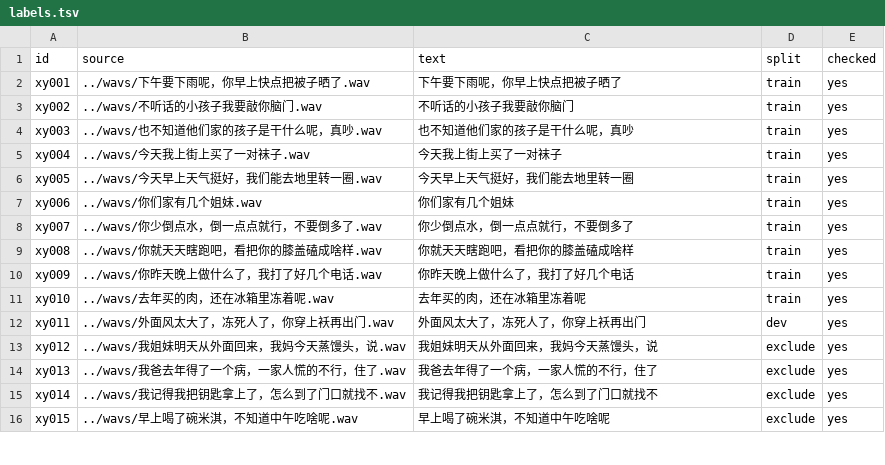
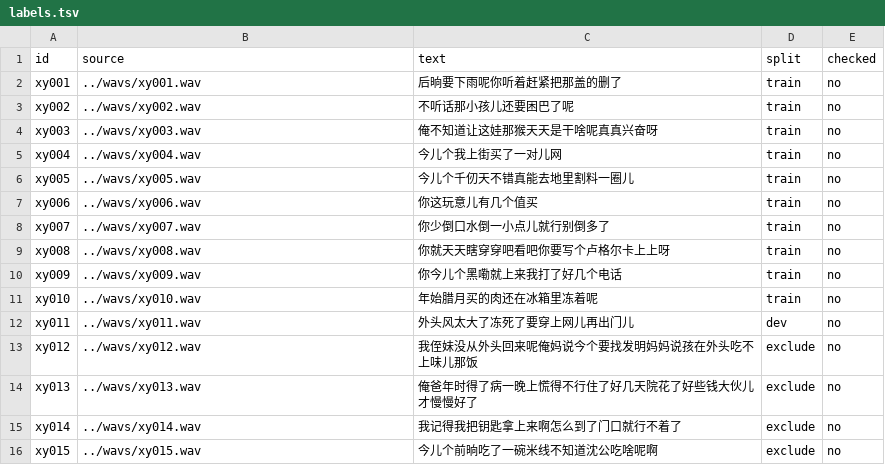
Before and after one commit to lociere/xiyang-speech, a TSV file: data/training_demo/labels.tsv, drawn as a sheet; only a part is shown; the diff covers the shown part only.

```diff
--- a/data/training_demo/labels.tsv
+++ b/data/training_demo/labels.tsv
@@ -1,16 +1,16 @@
 id	source	text	split	checked
-xy001	../wavs/下午要下雨呢，你早上快点把被子晒了.wav	下午要下雨呢，你早上快点把被子晒了	train	yes
-xy002	../wavs/不听话的小孩子我要敲你脑门.wav	不听话的小孩子我要敲你脑门	train	yes
-xy003	../wavs/也不知道他们家的孩子是干什么呢，真吵.wav	也不知道他们家的孩子是干什么呢，真吵	train	yes
-xy004	../wavs/今天我上街上买了一对袜子.wav	今天我上街上买了一对袜子	train	yes
-xy005	../wavs/今天早上天气挺好，我们能去地里转一圈.wav	今天早上天气挺好，我们能去地里转一圈	train	yes
-xy006	../wavs/你们家有几个姐妹.wav	你们家有几个姐妹	train	yes
-xy007	../wavs/你少倒点水，倒一点点就行，不要倒多了.wav	你少倒点水，倒一点点就行，不要倒多了	train	yes
-xy008	../wavs/你就天天瞎跑吧，看把你的膝盖磕成啥样.wav	你就天天瞎跑吧，看把你的膝盖磕成啥样	train	yes
-xy009	../wavs/你昨天晚上做什么了，我打了好几个电话.wav	你昨天晚上做什么了，我打了好几个电话	train	yes
-xy010	../wavs/去年买的肉，还在冰箱里冻着呢.wav	去年买的肉，还在冰箱里冻着呢	train	yes
-xy011	../wavs/外面风太大了，冻死人了，你穿上袄再出门.wav	外面风太大了，冻死人了，你穿上袄再出门	dev	yes
-xy012	../wavs/我姐妹明天从外面回来，我妈今天蒸馒头，说.wav	我姐妹明天从外面回来，我妈今天蒸馒头，说	exclude	yes
-xy013	../wavs/我爸去年得了一个病，一家人慌的不行，住了.wav	我爸去年得了一个病，一家人慌的不行，住了	exclude	yes
-xy014	../wavs/我记得我把钥匙拿上了，怎么到了门口就找不.wav	我记得我把钥匙拿上了，怎么到了门口就找不	exclude	yes
-xy015	../wavs/早上喝了碗米淇，不知道中午吃啥呢.wav	早上喝了碗米淇，不知道中午吃啥呢	exclude	yes
+xy001	../wavs/xy001.wav	后晌要下雨呢你听着赶紧把那盖的删了	train	no
+xy002	../wavs/xy002.wav	不听话那小孩儿还要困巴了呢	train	no
+xy003	../wavs/xy003.wav	俺不知道让这娃那猴天天是干啥呢真真兴奋呀	train	no
+xy004	../wavs/xy004.wav	今儿个我上街买了一对儿网	train	no
+xy005	../wavs/xy005.wav	今儿个千仞天不错真能去地里割料一圈儿	train	no
+xy006	../wavs/xy006.wav	你这玩意儿有几个值买	train	no
+xy007	../wavs/xy007.wav	你少倒口水倒一小点儿就行别倒多了	train	no
+xy008	../wavs/xy008.wav	你就天天瞎穿穿吧看吧你要写个卢格尔卡上上呀	train	no
+xy009	../wavs/xy009.wav	你今儿个黑嘞就上来我打了好几个电话	train	no
+xy010	../wavs/xy010.wav	年始腊月买的肉还在冰箱里冻着呢	train	no
+xy011	../wavs/xy011.wav	外头风太大了冻死了要穿上网儿再出门儿	dev	no
+xy012	../wavs/xy012.wav	我侄妹没从外头回来呢俺妈说今个要找发明妈妈说孩在外头吃不上味儿那饭	exclude	no
+xy013	../wavs/xy013.wav	俺爸年时得了病一晚上慌得不行住了好几天院花了好些钱大伙儿才慢慢好了	exclude	no
+xy014	../wavs/xy014.wav	我记得我把钥匙拿上来啊怎么到了门口就行不着了	exclude	no
+xy015	../wavs/xy015.wav	今儿个前晌吃了一碗米线不知道沈公吃啥呢啊	exclude	no
```
Also changed, not shown: 18 edited cells elsewhere in this file, 52 other files.
